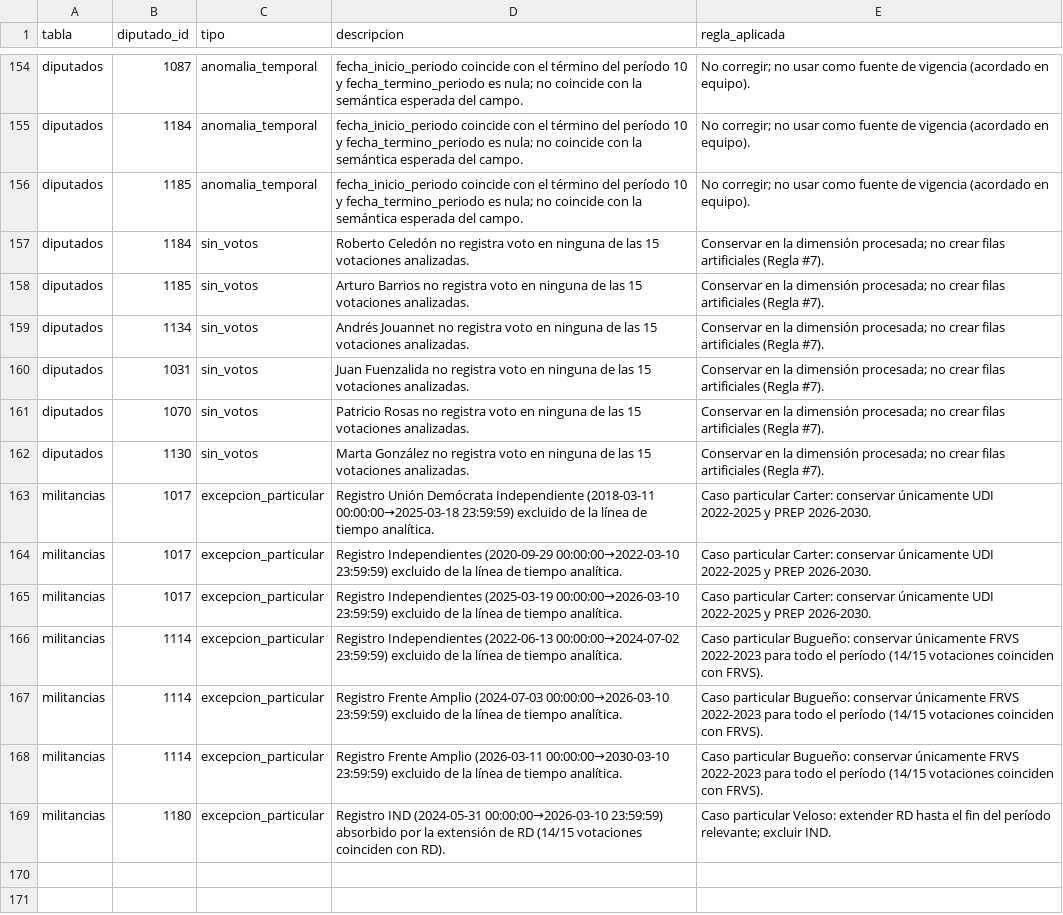
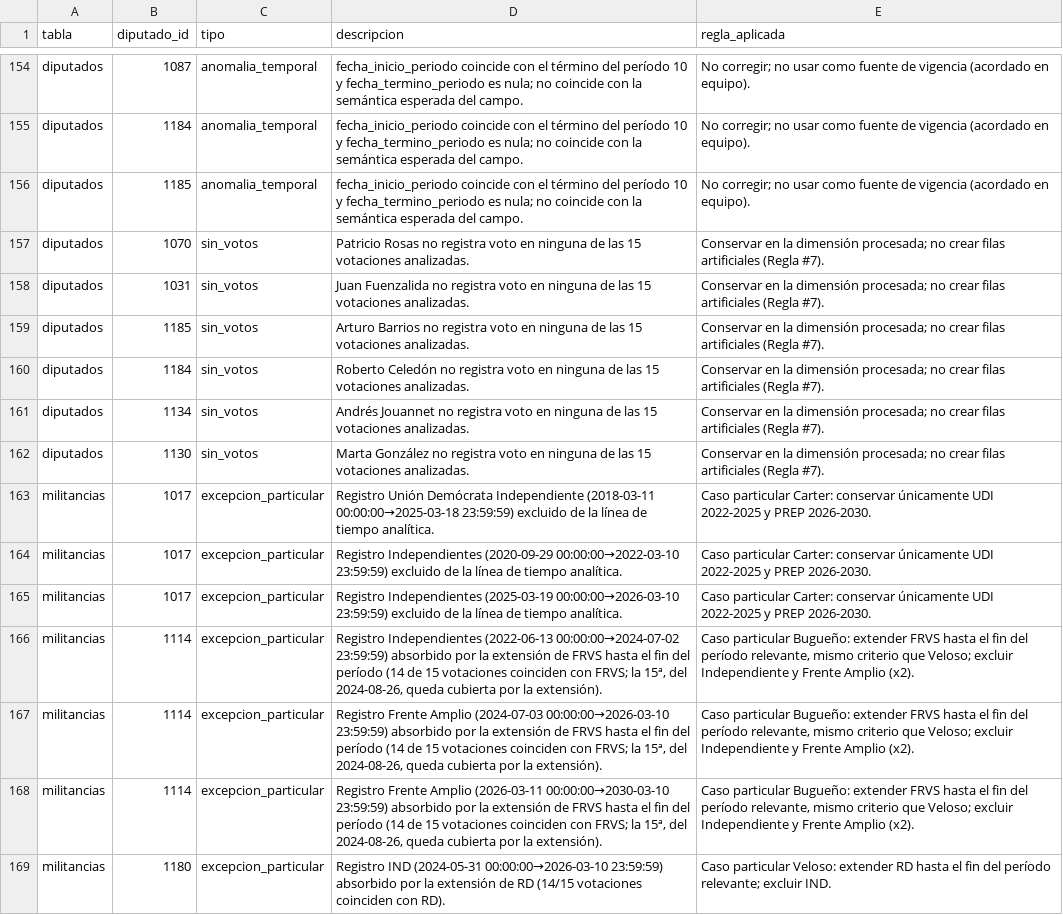
Before and after one commit to joserodriguezc/grupo_1_programacion_ciencia_datos, a CSV file: F2/data/processed/reporte_calidad.csv, drawn as a sheet; only a part is shown, gaps mark what is left out.

```diff
--- a/F2/data/processed/reporte_calidad.csv
+++ b/F2/data/processed/reporte_calidad.csv
@@ -156,7 +156,7 @@ diputados,1184,anomalia_temporal,fecha_inicio_periodo coincide con el término d
 diputados,1185,anomalia_temporal,fecha_inicio_periodo coincide con el término del período 10 y fecha_termino_periodo es nula; no coincide con la semántica esperada del campo.,No corregir; no usar como fuente de vigencia (acordado en equipo).
+diputados,1070,sin_votos,Patricio Rosas no registra voto en ninguna de las 15 votaciones analizadas.,Conservar en la dimensión procesada; no crear filas artificiales (Regla #7).
+diputados,1031,sin_votos,Juan Fuenzalida no registra voto en ninguna de las 15 votaciones analizadas.,Conservar en la dimensión procesada; no crear filas artificiales (Regla #7).
+diputados,1185,sin_votos,Arturo Barrios no registra voto en ninguna de las 15 votaciones analizadas.,Conservar en la dimensión procesada; no crear filas artificiales (Regla #7).
 diputados,1184,sin_votos,Roberto Celedón no registra voto en ninguna de las 15 votaciones analizadas.,Conservar en la dimensión procesada; no crear filas artificiales (Regla #7).
-diputados,1185,sin_votos,Arturo Barrios no registra voto en ninguna de las 15 votaciones analizadas.,Conservar en la dimensión procesada; no crear filas artificiales (Regla #7).
 diputados,1134,sin_votos,Andrés Jouannet no registra voto en ninguna de las 15 votaciones analizadas.,Conservar en la dimensión procesada; no crear filas artificiales (Regla #7).
-diputados,1031,sin_votos,Juan Fuenzalida no registra voto en ninguna de las 15 votaciones analizadas.,Conservar en la dimensión procesada; no crear filas artificiales (Regla #7).
-diputados,1070,sin_votos,Patricio Rosas no registra voto en ninguna de las 15 votaciones analizadas.,Conservar en la dimensión procesada; no crear filas artificiales (Regla #7).
 diputados,1130,sin_votos,Marta González no registra voto en ninguna de las 15 votaciones analizadas.,Conservar en la dimensión procesada; no crear filas artificiales (Regla #7).
@@ -165,5 +165,5 @@ militancias,1017,excepcion_particular,Registro Independientes (2020-09-29 00:00:
 militancias,1017,excepcion_particular,Registro Independientes (2025-03-19 00:00:00→2026-03-10 23:59:59) excluido de la línea de tiempo analítica.,Caso particular Carter: conservar únicamente UDI 2022-2025 y PREP 2026-2030.
-militancias,1114,excepcion_particular,Registro Independientes (2022-06-13 00:00:00→2024-07-02 23:59:59) excluido de la línea de tiempo analítica.,Caso particular Bugueño: conservar únicamente FRVS 2022-2023 para todo el período (14/15 votaciones coinciden con FRVS).
-militancias,1114,excepcion_particular,Registro Frente Amplio (2024-07-03 00:00:00→2026-03-10 23:59:59) excluido de la línea de tiempo analítica.,Caso particular Bugueño: conservar únicamente FRVS 2022-2023 para todo el período (14/15 votaciones coinciden con FRVS).
-militancias,1114,excepcion_particular,Registro Frente Amplio (2026-03-11 00:00:00→2030-03-10 23:59:59) excluido de la línea de tiempo analítica.,Caso particular Bugueño: conservar únicamente FRVS 2022-2023 para todo el período (14/15 votaciones coinciden con FRVS).
+militancias,1114,excepcion_particular,"Registro Independientes (2022-06-13 00:00:00→2024-07-02 23:59:59) absorbido por la extensión de FRVS hasta el fin del período (14 de 15 votaciones coinciden con FRVS; la 15ª, del 2024-08-26, queda cubierta por la extensión).","Caso particular Bugueño: extender FRVS hasta el fin del período relevante, mismo criterio que Veloso; excluir Independiente y Frente Amplio (x2)."
+militancias,1114,excepcion_particular,"Registro Frente Amplio (2024-07-03 00:00:00→2026-03-10 23:59:59) absorbido por la extensión de FRVS hasta el fin del período (14 de 15 votaciones coinciden con FRVS; la 15ª, del 2024-08-26, queda cubierta por la extensión).","Caso particular Bugueño: extender FRVS hasta el fin del período relevante, mismo criterio que Veloso; excluir Independiente y Frente Amplio (x2)."
+militancias,1114,excepcion_particular,"Registro Frente Amplio (2026-03-11 00:00:00→2030-03-10 23:59:59) absorbido por la extensión de FRVS hasta el fin del período (14 de 15 votaciones coinciden con FRVS; la 15ª, del 2024-08-26, queda cubierta por la extensión).","Caso particular Bugueño: extender FRVS hasta el fin del período relevante, mismo criterio que Veloso; excluir Independiente y Frente Amplio (x2)."
 militancias,1180,excepcion_particular,Registro IND (2024-05-31 00:00:00→2026-03-10 23:59:59) absorbido por la extensión de RD (14/15 votaciones coinciden con RD).,Caso particular Veloso: extender RD hasta el fin del período relevante; excluir IND.
```
Also changed, not shown: F2/data/processed/detalle_votaciones_procesado.csv, F2/data/processed/militancias_analiticas.csv, 4 other files.
